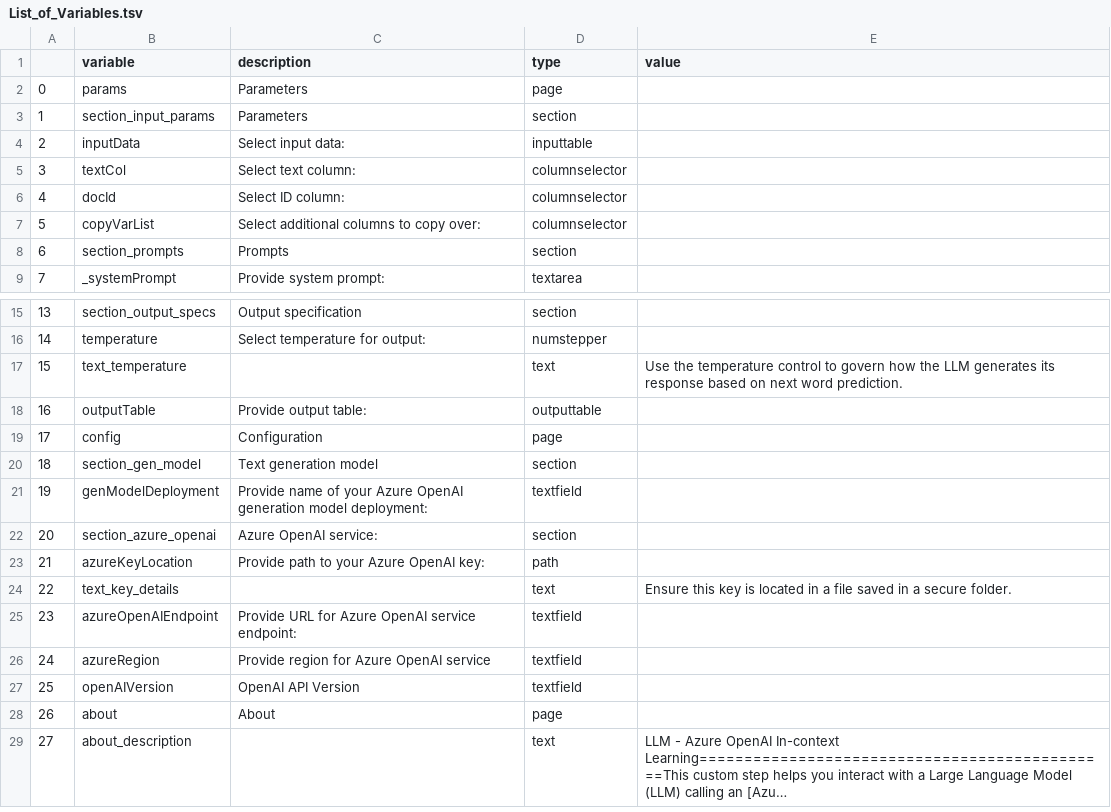
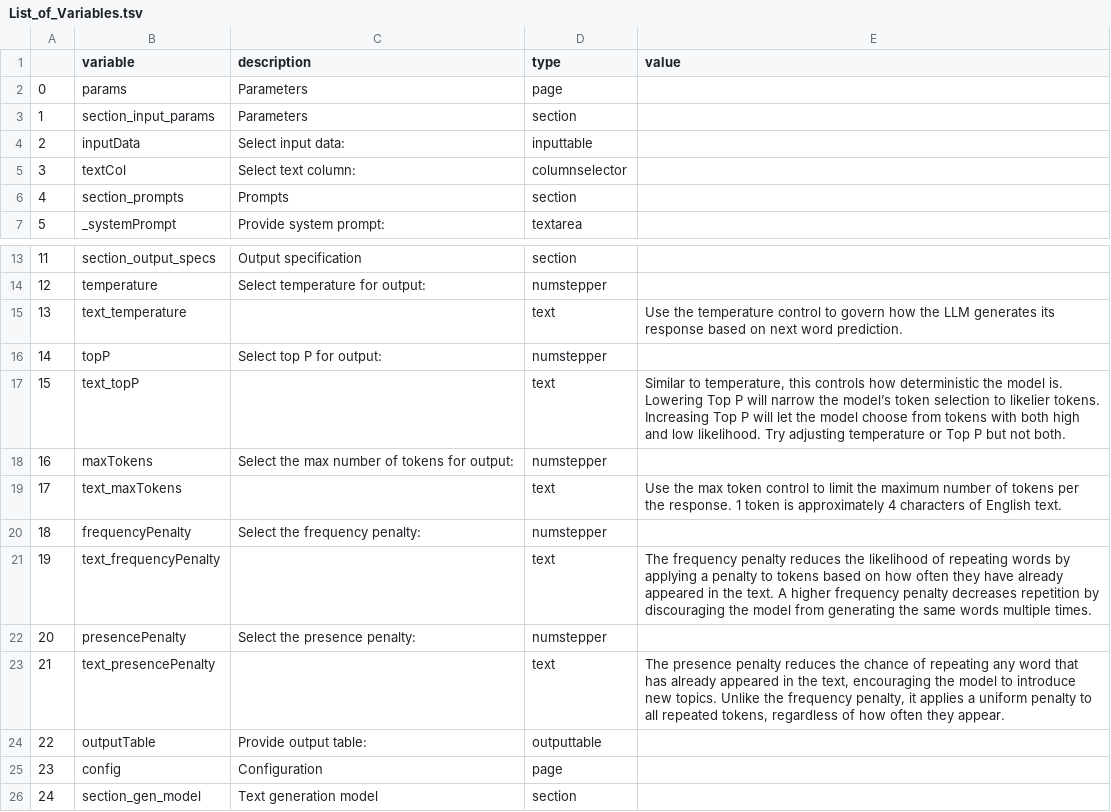
Before and after one commit to SundareshSankaran/LLM-Azure-OpenAI-In-context-Learning, a TSV file: build/List_of_Variables.tsv, drawn as a sheet; only a part is shown, gaps mark what is left out; the shorter side is filled out with more unchanged rows; long unchanged cells end in …; removed rows and columns are numbered as before the commit, all else as after; the diff names each change by its address in the sheet, - before the commit and + after, or states it on an @@ line.

```diff
--- a/build/List_of_Variables.tsv
+++ b/build/List_of_Variables.tsv
-row 6: 4 | docId | Select ID column: | columnselector
-row 7: 5 | copyVarList | Select additional columns to copy over: | columnselector
@@ column A renumbered from row 6 down @@
+row 16: 14 | topP | Select top P for output: | numstepper
+row 17: 15 | text_topP |  | text | Similar to temperature, this controls how deterministic the model is. Lowering Top P will narrow the model’s token selection to likelier tokens. Increasing Top P will let the model choose from tokens with both high and low likelihood. Try adjusting temperature or Top P but not both.
+row 18: 16 | maxTokens | Select the max number of tokens for output: | numstepper
+row 19: 17 | text_maxTokens |  | text | Use the max token control to limit the maximum number of tokens per the response. 1 token is approximately 4 characters of English text.
+row 20: 18 | frequencyPenalty | Select the frequency penalty: | numstepper
+row 21: 19 | text_frequencyPenalty |  | text | The frequency penalty reduces the likelihood of repeating words by applying a penalty to tokens based on how often they have already appeared in the text. A higher frequency penalty decreases repetition by discouraging the model from generating the same words multiple times.
+row 22: 20 | presencePenalty | Select the presence penalty: | numstepper
+row 23: 21 | text_presencePenalty |  | text | The presence penalty reduces the chance of repeating any word that has already appeared in the text, encouraging the model to introduce new topics. Unlike the frequency penalty, it applies a uniform penalty to all repeated tokens, regardless of how often they appear.
```
Also changed, not shown: 3 other files.
